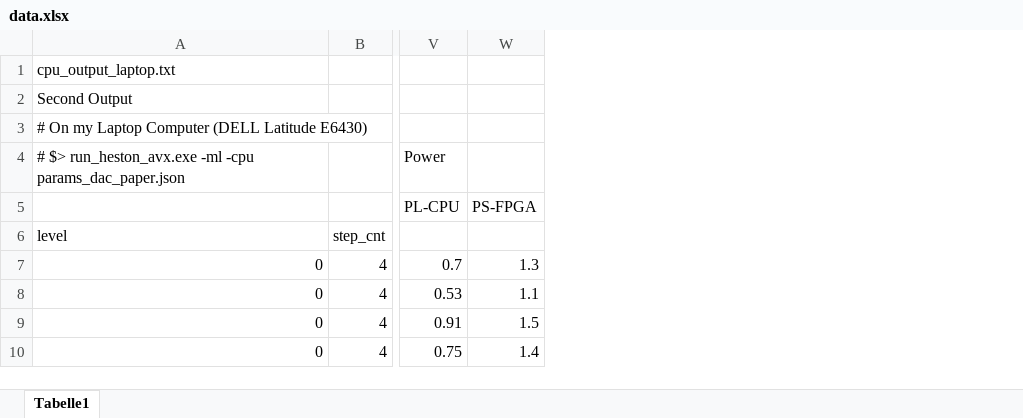
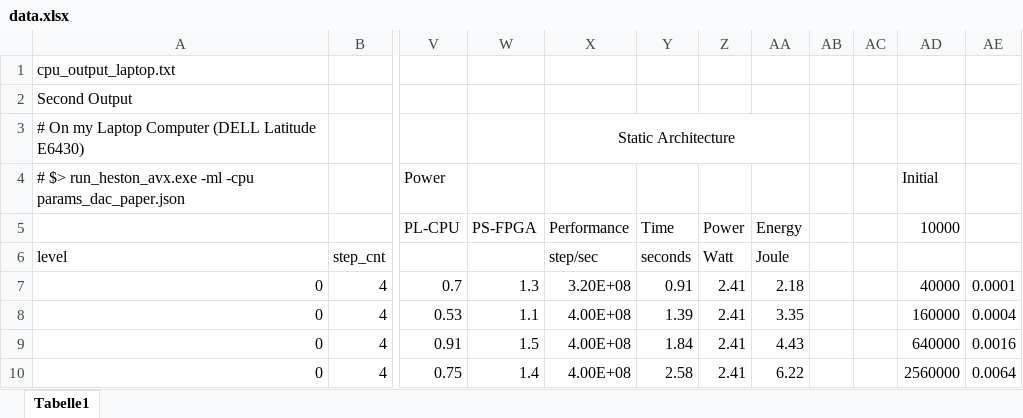
Before and after one commit to tukl-msd/finance.zynqpricer.hls, an Excel workbook: results/2013.11.25_dac_paper_params/data.xlsx, sheet Tabelle1, drawn as a sheet; only a part is shown, gaps mark what is left out; values as stored, in another font and other column widths than the file's, no borders; the diff names each change by its address in the sheet, - before the commit and + after, or states it on an @@ line.

Commit message:
estimated initial sampling time

```diff
--- a/results/2013.11.25_dac_paper_params/data.xlsx (sheet Tabelle1)
+++ b/results/2013.11.25_dac_paper_params/data.xlsx (sheet Tabelle1)
+column X, rows 3-10: Static Architecture |  | Performance | step/sec | 3.20E+08 | 4.00E+08 | 4.00E+08 | 4.00E+08
+column Y, rows 5-10: Time | seconds | 0.91 | 1.39 | 1.84 | 2.58
+column Z, rows 5-10: Power | Watt | 2.41 | 2.41 | 2.41 | 2.41
+column AA, rows 5-10: Energy | Joule | 2.18 | 3.35 | 4.43 | 6.22
+column AB, empty
+column AC, empty
+column AD, rows 4-10: Initial | 10000 |  | 40000 | 160000 | 640000 | 2560000
+column AE, rows 7-10: 0.0001 | 0.0004 | 0.0016 | 0.0064
```
